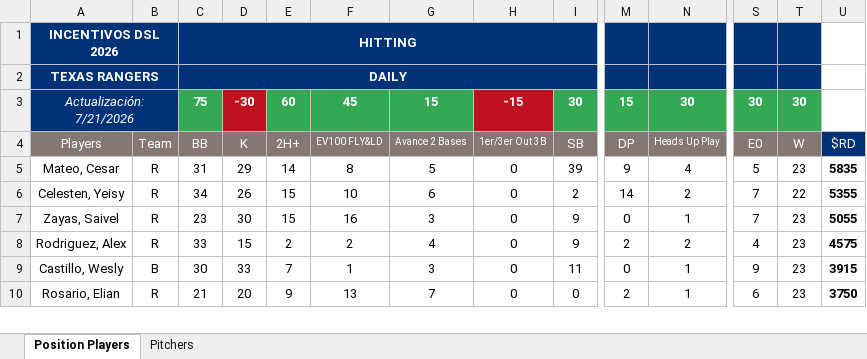
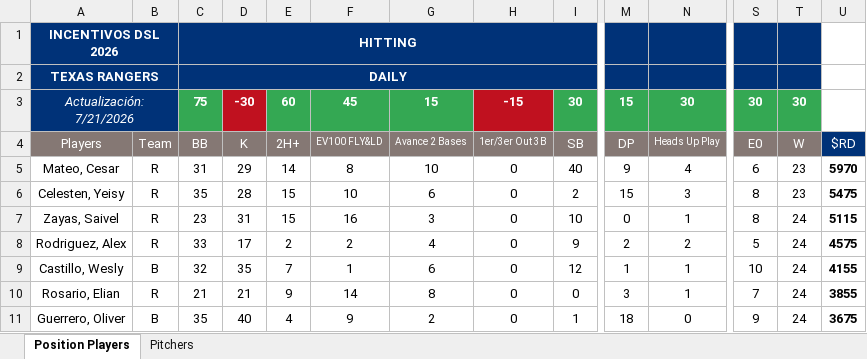
Before and after one commit to AlfredoGIIB/rangers-incentive-league, an Excel workbook: Incentives System - DR TEX 2026.xlsx, sheet Position Players, drawn as a sheet; only a part is shown, gaps mark what is left out; values as stored, in another font and other column widths than the file's, no borders; charts and pictures and conditional formats not drawn; rows hold the shown columns only; the diff covers the shown part only; the diff names each change by its address in the sheet, - before the commit and + after, or states it on an @@ line.

Commit message:
Add files via upload

```diff
--- a/Incentives System - DR TEX 2026.xlsx (sheet Position Players)
+++ b/Incentives System - DR TEX 2026.xlsx (sheet Position Players)
-G5: 5
+G5: 10
-I5: 39
+I5: 40
-S5: 5
+S5: 6
-U5: 5835
+U5: 5970
-C6: 34
+C6: 35
-D6: 26
+D6: 28
-M6: 14
+M6: 15
-N6: 2
+N6: 3
-S6:S7: 7
+S6:S7: 8
-T6: 22
+T6: 23
-U6: 5355
+U6: 5475
-D7: 30
+D7: 31
-I7: 9
+I7: 10
-T7:T10: 23
+T7:T10: 24
-U7: 5055
+U7: 5115
-D8: 15
+D8: 17
-S8: 4
+S8: 5
-C9: 30
+C9: 32
-D9: 33
+D9: 35
-G9: 3
+G9: 6
-I9: 11
+I9: 12
-M9: 0
+M9: 1
-S9: 9
+S9: 10
-U9: 3915
+U9: 4155
-D10: 20
+D10: 21
-F10: 13
+F10: 14
-G10: 7
+G10: 8
-M10: 2
+M10: 3
-S10: 6
+S10: 7
-U10: 3750
+U10: 3855
+row 11: Guerrero, Oliver | B | 35 | 40 | 4 | 9 | 2 | 0 | 1 | 18 | 0 | 9 | 24 | 3675
```
Also changed, not shown: 6 added rows, 7 removed rows and 70 edited cells elsewhere in this sheet, sheet Pitchers.
